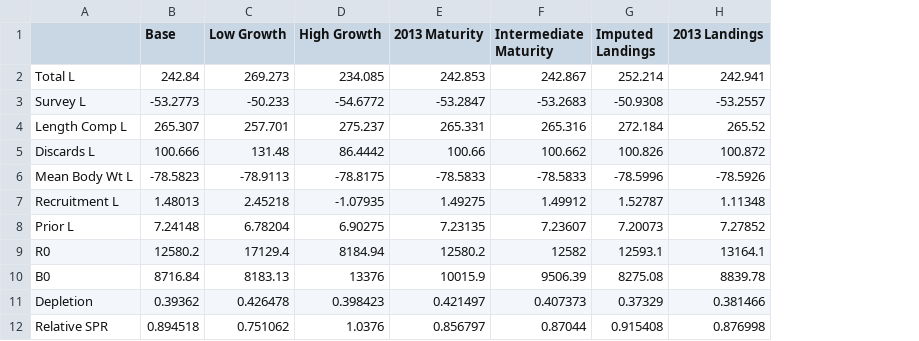
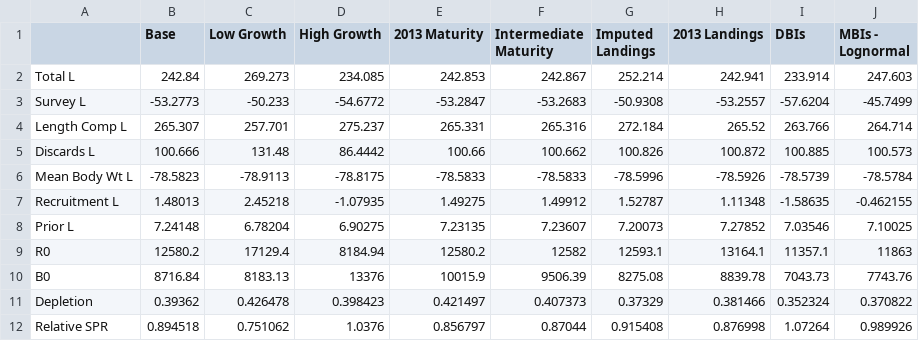
Before and after one commit to pfmc-assessments/shortspine_thornyhead_2023, a CSV file: doc/FinalTables/Sensitivities/summary.csv, drawn as a sheet; the diff names each change by its address in the sheet, - before the commit and + after, or states it on an @@ line.

```diff
--- a/doc/FinalTables/Sensitivities/summary.csv
+++ b/doc/FinalTables/Sensitivities/summary.csv
+column I (DBIs), rows 2-12: 233.914 | -57.6204 | 263.766 | 100.885 | -78.5739 | -1.58635 | 7.03546 | 11357.1 | 7043.73 | 0.352324 | 1.07264
+column J (MBIs - Lognormal), rows 2-12: 247.603 | -45.7499 | 264.714 | 100.573 | -78.5784 | -0.462155 | 7.10025 | 11863 | 7743.76 | 0.370822 | 0.989926
```
Also changed, not shown: doc/FinalTables/Sensitivities/jitter_results.csv, model/Sensitivity_Anal/Base_Model/jitter/jitter_results.csv, 50 other files.
